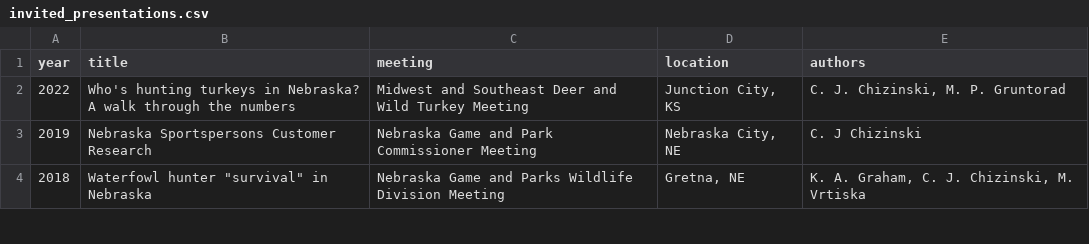
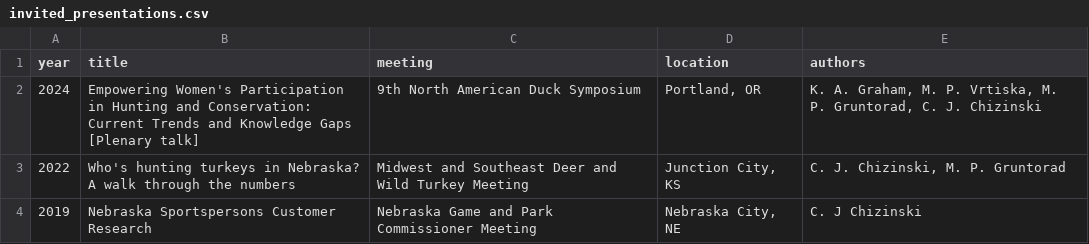
Before and after one commit to chrischizinski/chizinski_cv, a CSV file: data/invited_presentations.csv, drawn as a sheet; only a part is shown; the shorter side is filled out with more unchanged rows; the diff names each change by its address in the sheet, - before the commit and + after, or states it on an @@ line.

```diff
--- a/data/invited_presentations.csv
+++ b/data/invited_presentations.csv
+row 2: 2024 | Empowering Women's Participation in Hunting and Conservation: Current Trends and Knowledge Gaps [Plenary talk] | 9th North American Duck Symposium | Portland, OR | K. A. Graham, M. P. Vrtiska, M. P. Gruntorad, C. J. Chizinski
```
Also changed, not shown: data/contributed_presentations.csv, data/honors_awards.csv, 38 other files.
